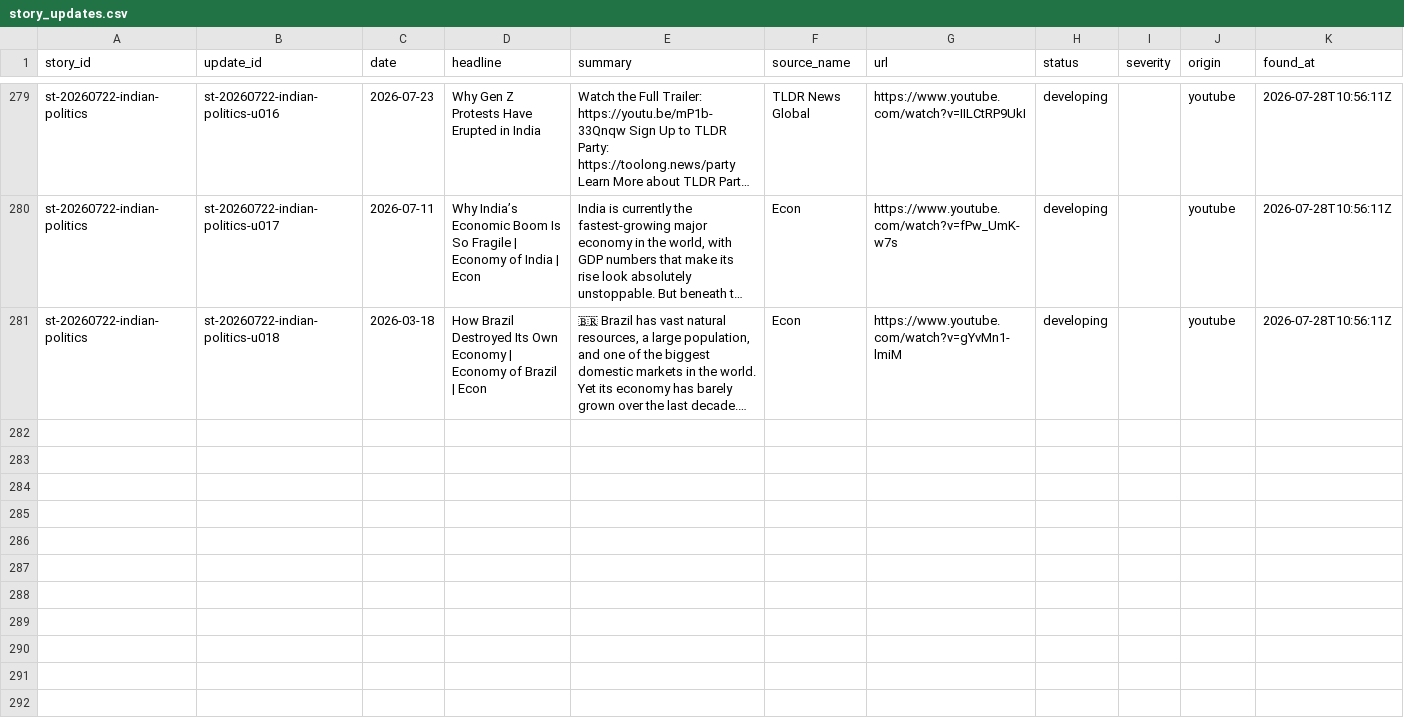
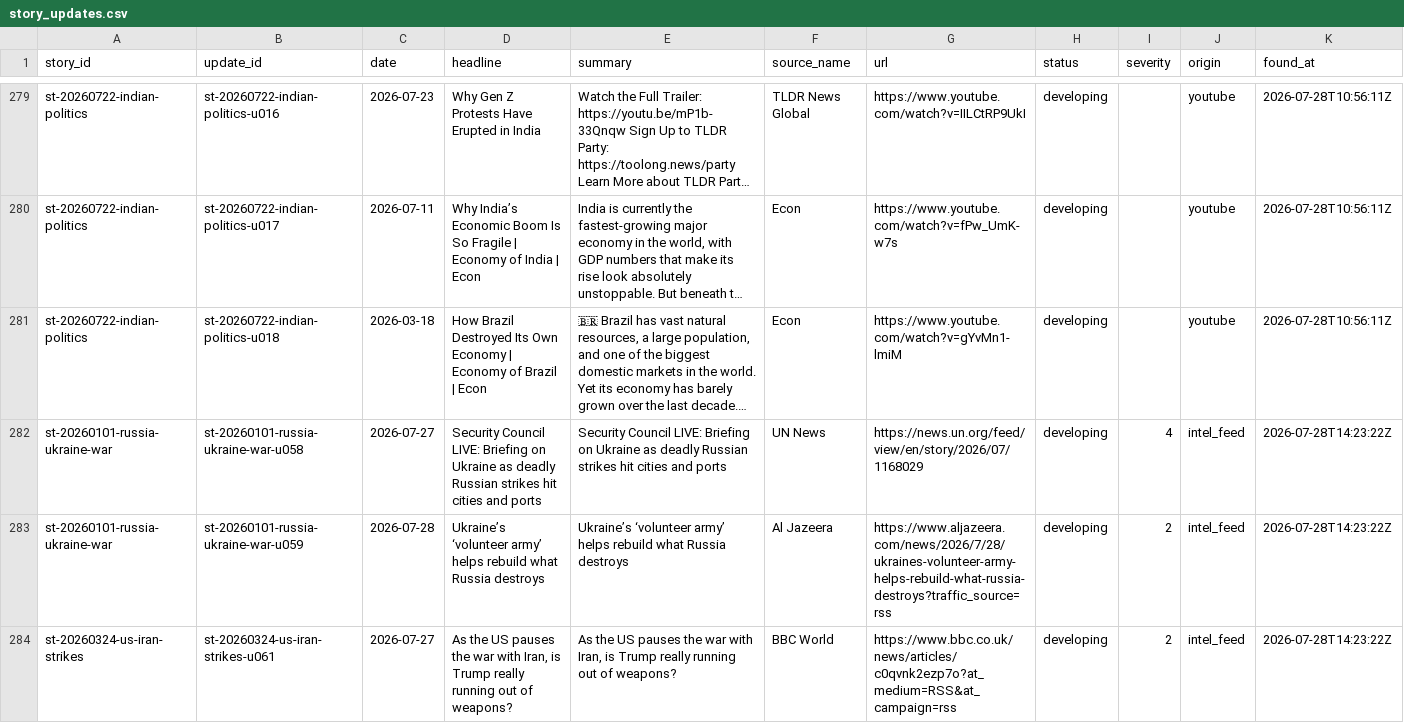
Before and after one commit to chiragr5241/Geopolitics, a CSV file: data/story_updates.csv, drawn as a sheet; only a part is shown, gaps mark what is left out; long unchanged cells end in …; rows hold the shown columns only; the diff covers the shown part only; the diff names each change by its address in the sheet, - before the commit and + after, or states it on an @@ line.

Commit message:
data: story tracker refresh 2026-07-28

```diff
--- a/data/story_updates.csv
+++ b/data/story_updates.csv
+row 282: st-20260101-russia-ukraine-war | st-20260101-russia-ukraine-war-u058 | 2026-07-27 | Security Council LIVE: Briefing on Ukraine as deadly Russian strikes hit cities and ports | Security Council LIVE: Briefing on Ukraine as deadly Russian strikes hit cities and ports | UN News | https://news.un.org/feed/view/en/story/2026/07/1168029 | developing | 4 | intel_feed | 2026-07-28T14:23:22Z
+row 283: st-20260101-russia-ukraine-war | st-20260101-russia-ukraine-war-u059 | 2026-07-28 | Ukraine’s ‘volunteer army’ helps rebuild what Russia destroys | Ukraine’s ‘volunteer army’ helps rebuild what Russia destroys | Al Jazeera | https://www.aljazeera.com/news/2026/7/28/ukraines-volunteer-army-helps-rebuild-what-russia-destroys?traffic_source=rss | developing | 2 | intel_feed | 2026-07-28T14:23:22Z
+row 284: st-20260324-us-iran-strikes | st-20260324-us-iran-strikes-u061 | 2026-07-27 | As the US pauses the war with Iran, is Trump really running out of weapons? | As the US pauses the war with Iran, is Trump really running out of weapons? | BBC World | https://www.bbc.co.uk/news/articles/c0qvnk2ezp7o?at_medium=RSS&at_campaign=rss | developing | 2 | intel_feed | 2026-07-28T14:23:22Z
```
Also changed, not shown: 6 added rows elsewhere in this file, data/sources.csv, 3 other files.
